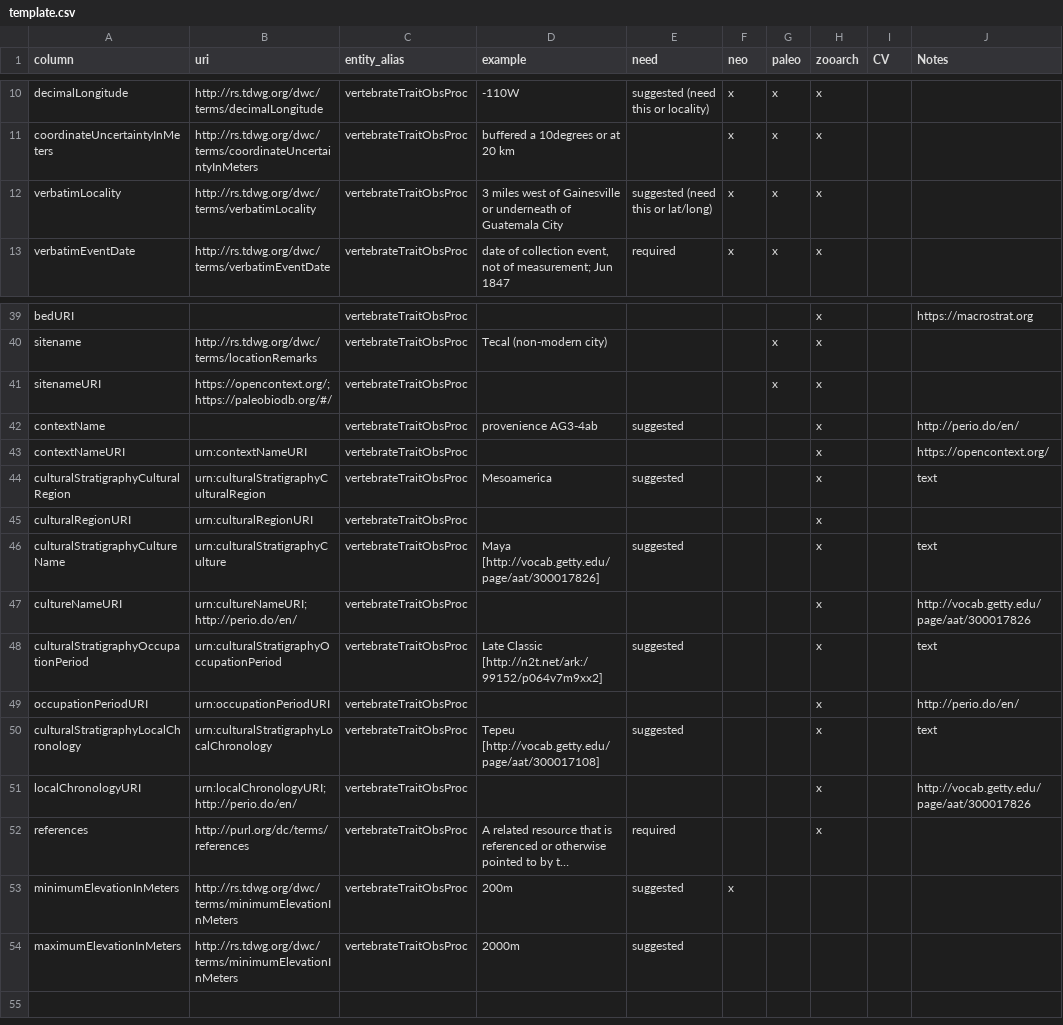
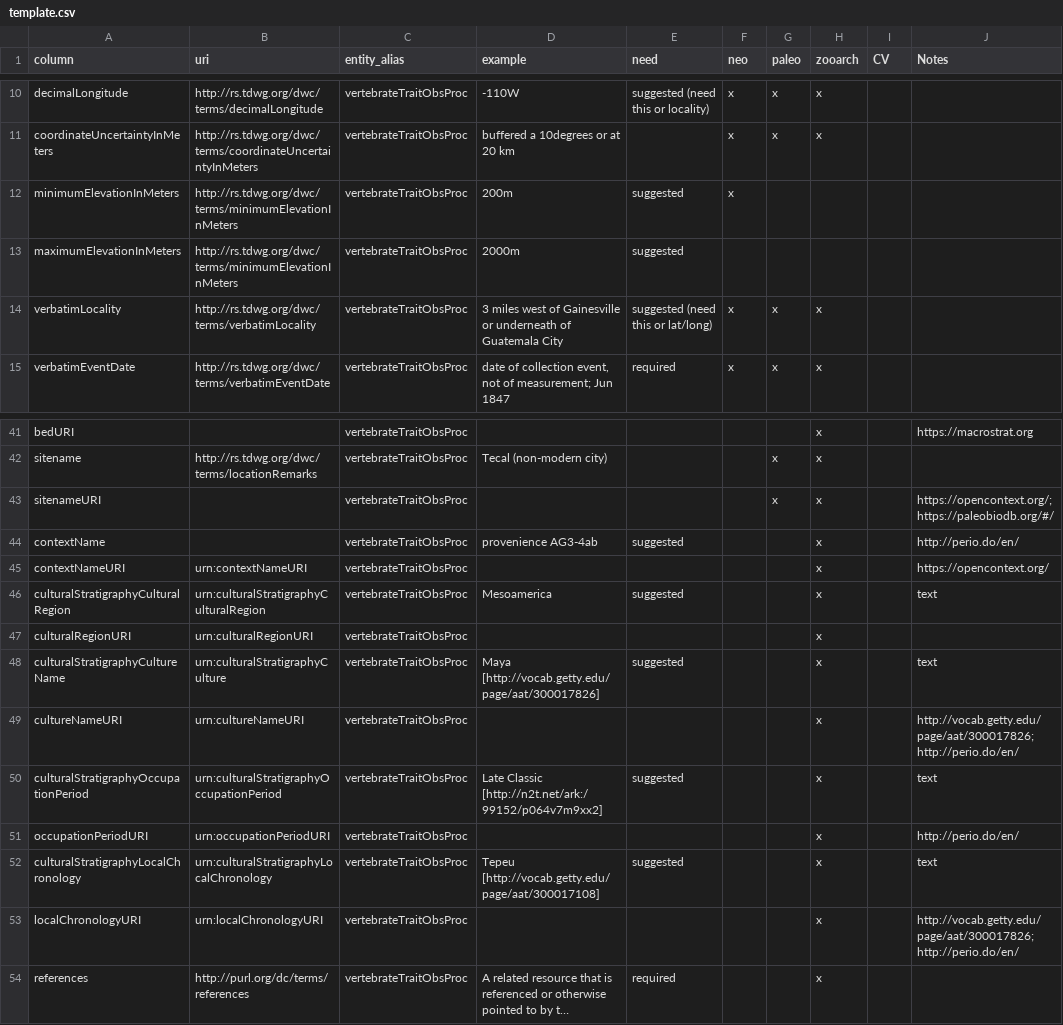
Before and after one commit to futres/template, a CSV file: template.csv, drawn as a sheet; only a part is shown, gaps mark what is left out; long unchanged cells end in …; addresses are those after the commit; the diff names each change by its address in the sheet, - before the commit and + after, or states it on an @@ line.

Commit message:
Update template.csv

```diff
--- a/template.csv
+++ b/template.csv
@@ row 53 moved to row 12: minimumElevationInMeters @@
@@ row 54 moved to row 13: maximumElevationInMeters @@
-B43 (uri): https://opencontext.org/; https://paleobiodb.org/#/
+B43 (uri): (empty)
-J43 (Notes): (empty)
+J43 (Notes): https://opencontext.org/; https://paleobiodb.org/#/
-B49 (uri): urn:cultureNameURI; http://perio.do/en/
+B49 (uri): urn:cultureNameURI
-J49 (Notes): http://vocab.getty.edu/page/aat/300017826
+J49 (Notes): http://vocab.getty.edu/page/aat/300017826; http://perio.do/en/
-B53 (uri): urn:localChronologyURI; http://perio.do/en/
+B53 (uri): urn:localChronologyURI
-J53 (Notes): http://vocab.getty.edu/page/aat/300017826
+J53 (Notes): http://vocab.getty.edu/page/aat/300017826; http://perio.do/en/
```
